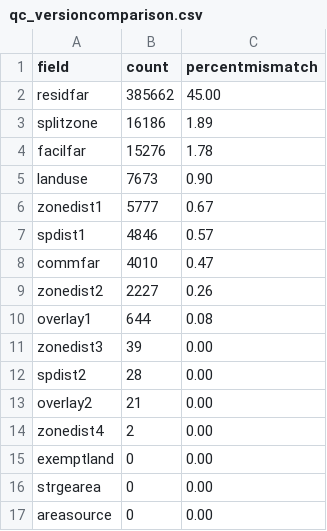
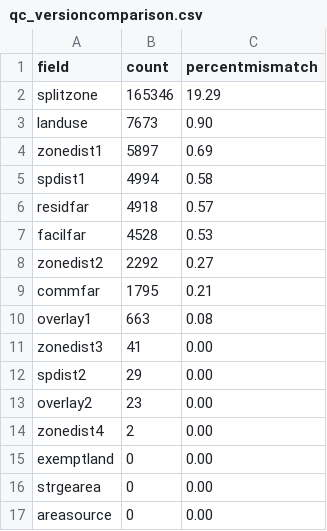
Before and after one commit to NYCPlanning/db-pluto, a CSV file: pluto_build/output/qc_versioncomparison.csv, drawn as a sheet; only a part is shown.

Commit message:
pushing latest 18v1.1 comparison
Former-commit-id: 3b06c8441e3126dcb4305ba96adb5ec46bb1a738

```diff
--- a/pluto_build/output/qc_versioncomparison.csv
+++ b/pluto_build/output/qc_versioncomparison.csv
@@ -1,14 +1,14 @@
 field,count,percentmismatch
-residfar,385662,45.00
-splitzone,16186,1.89
-facilfar,15276,1.78
+splitzone,165346,19.29
 landuse,7673,0.90
-zonedist1,5777,0.67
-spdist1,4846,0.57
-commfar,4010,0.47
-zonedist2,2227,0.26
-overlay1,644,0.08
-zonedist3,39,0.00
-spdist2,28,0.00
-overlay2,21,0.00
+zonedist1,5897,0.69
+spdist1,4994,0.58
+residfar,4918,0.57
+facilfar,4528,0.53
+zonedist2,2292,0.27
+commfar,1795,0.21
+overlay1,663,0.08
+zonedist3,41,0.00
+spdist2,29,0.00
+overlay2,23,0.00
 zonedist4,2,0.00
```
